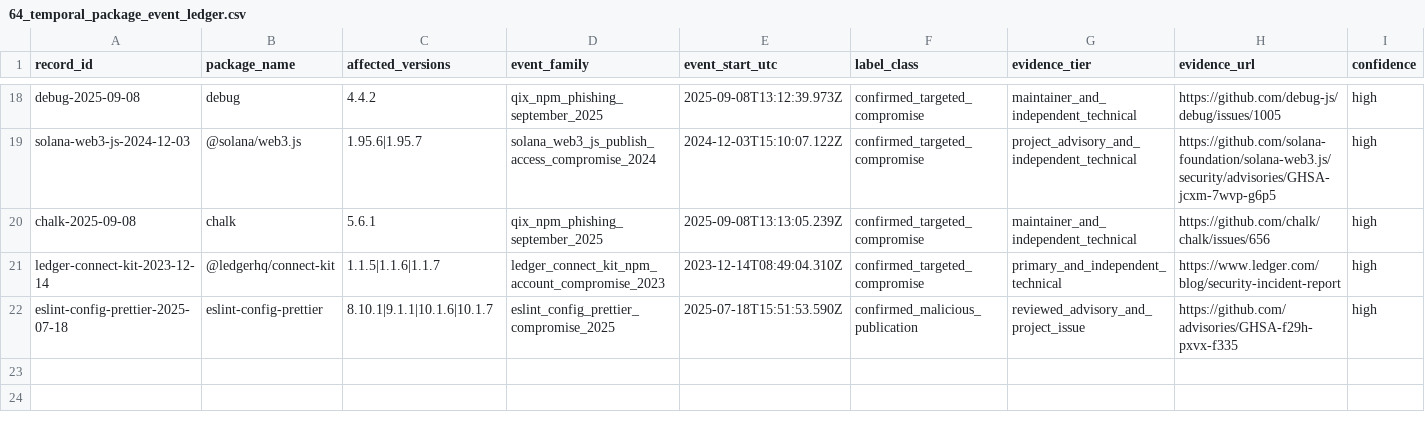
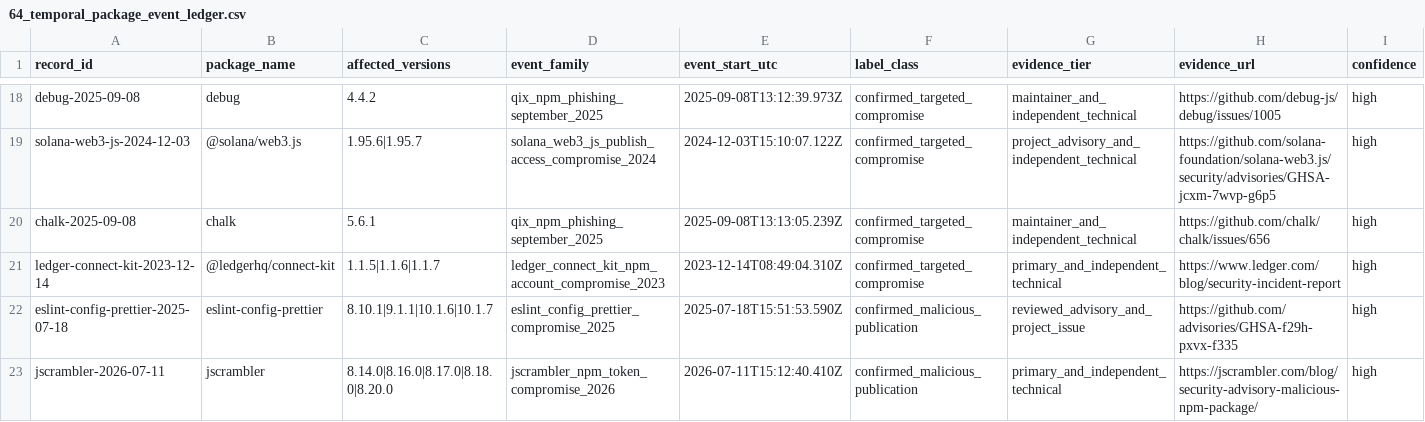
Before and after one commit to hasanshahriar32/npm-supply-chain-research, a CSV file: platform/research/64_temporal_package_event_ledger.csv, drawn as a sheet; only a part is shown, gaps mark what is left out; rows hold the shown columns only; the diff names each change by its address in the sheet, - before the commit and + after, or states it on an @@ line.

```diff
--- a/platform/research/64_temporal_package_event_ledger.csv
+++ b/platform/research/64_temporal_package_event_ledger.csv
+row 23: jscrambler-2026-07-11 | jscrambler | 8.14.0|8.16.0|8.17.0|8.18.0|8.20.0 | jscrambler_npm_token_compromise_2026 | 2026-07-11T15:12:40.410Z | confirmed_malicious_publication | primary_and_independent_technical | https://jscrambler.com/blog/security-advisory-malicious-npm-package/ | high
```
Also changed, not shown: platform/research/65_package_temporal_companion_declared_edges.csv, platform/research/65_package_temporal_companion_snapshots.csv, 25 other files.
